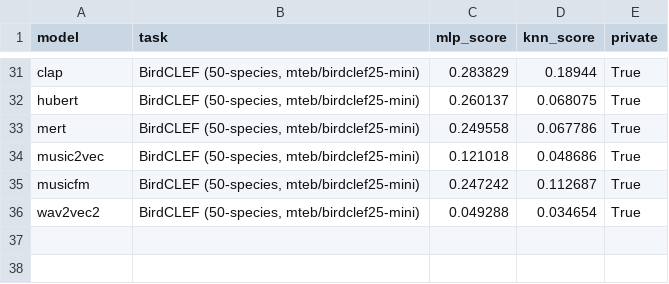
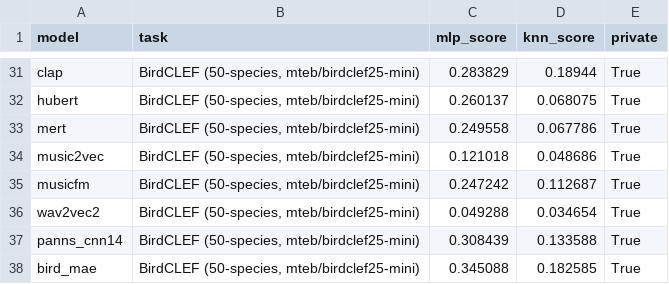
Before and after one commit to p-doshi/AUDIO-FM, a CSV file: results/xares_results.csv, drawn as a sheet; only a part is shown, gaps mark what is left out.

```diff
--- a/results/xares_results.csv
+++ b/results/xares_results.csv
@@ -36 +36,3 @@ musicfm,"BirdCLEF (50-species, mteb/birdclef25-mini)",0.247242,0.112687,True
 wav2vec2,"BirdCLEF (50-species, mteb/birdclef25-mini)",0.049288,0.034654,True
+panns_cnn14,"BirdCLEF (50-species, mteb/birdclef25-mini)",0.308439,0.133588,True
+bird_mae,"BirdCLEF (50-species, mteb/birdclef25-mini)",0.345088,0.182585,True
```
Also changed, not shown: results/cka_matrix.csv, results/rsa_matrix.csv, 8 other files.
